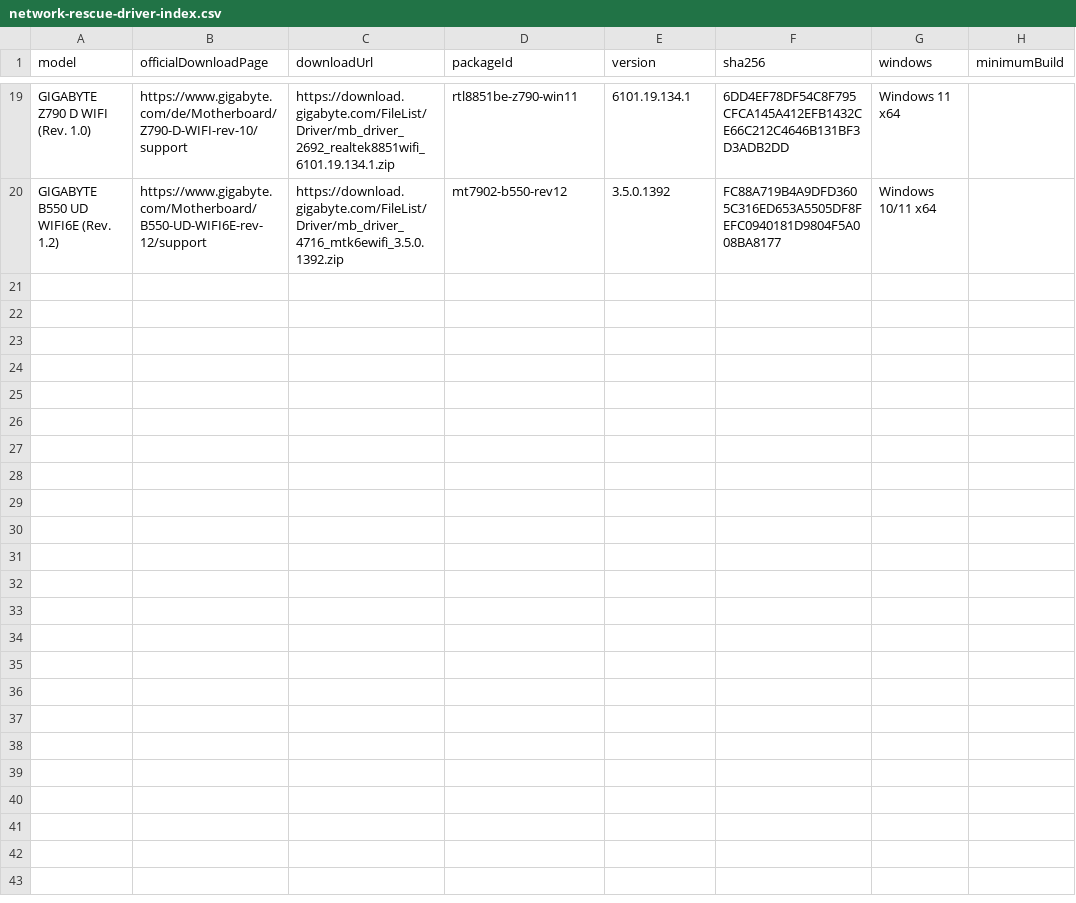
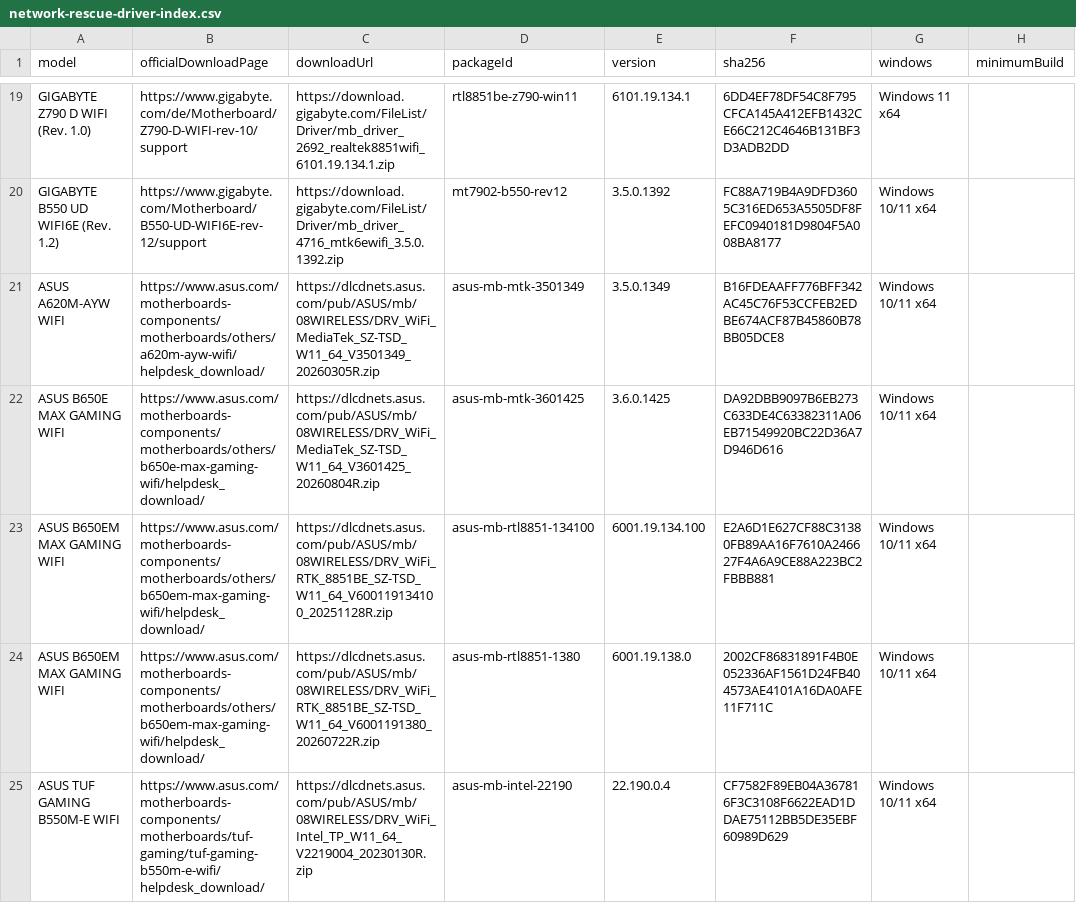
Before and after one commit to akikazu-pc/hardware-check, a CSV file: docs/network-rescue-driver-index.csv, drawn as a sheet; only a part is shown, gaps mark what is left out; the diff names each change by its address in the sheet, - before the commit and + after, or states it on an @@ line.

Commit message:
feat(rescue): batch driver links

```diff
--- a/docs/network-rescue-driver-index.csv
+++ b/docs/network-rescue-driver-index.csv
+row 21: ASUS A620M-AYW WIFI | https://www.asus.com/motherboards-components/motherboards/others/a620m-ayw-wifi/helpdesk_download/ | https://dlcdnets.asus.com/pub/ASUS/mb/08WIRELESS/DRV_WiFi_MediaTek_SZ-TSD_W11_64_V3501349_20260305R.zip | asus-mb-mtk-3501349 | 3.5.0.1349 | B16FDEAAFF776BFF342AC45C76F53CCFEB2EDBE674ACF87B45860B78BB05DCE8 | Windows 10/11 x64
+row 22: ASUS B650E MAX GAMING WIFI | https://www.asus.com/motherboards-components/motherboards/others/b650e-max-gaming-wifi/helpdesk_download/ | https://dlcdnets.asus.com/pub/ASUS/mb/08WIRELESS/DRV_WiFi_MediaTek_SZ-TSD_W11_64_V3601425_20260804R.zip | asus-mb-mtk-3601425 | 3.6.0.1425 | DA92DBB9097B6EB273C633DE4C63382311A06EB71549920BC22D36A7D946D616 | Windows 10/11 x64
+row 23: ASUS B650EM MAX GAMING WIFI | https://www.asus.com/motherboards-components/motherboards/others/b650em-max-gaming-wifi/helpdesk_download/ | https://dlcdnets.asus.com/pub/ASUS/mb/08WIRELESS/DRV_WiFi_RTK_8851BE_SZ-TSD_W11_64_V600119134100_20251128R.zip | asus-mb-rtl8851-134100 | 6001.19.134.100 | E2A6D1E627CF88C31380FB89AA16F7610A246627F4A6A9CE88A223BC2FBBB881 | Windows 10/11 x64
+row 24: ASUS B650EM MAX GAMING WIFI | https://www.asus.com/motherboards-components/motherboards/others/b650em-max-gaming-wifi/helpdesk_download/ | https://dlcdnets.asus.com/pub/ASUS/mb/08WIRELESS/DRV_WiFi_RTK_8851BE_SZ-TSD_W11_64_V6001191380_20260722R.zip | asus-mb-rtl8851-1380 | 6001.19.138.0 | 2002CF86831891F4B0E052336AF1561D24FB404573AE4101A16DA0AFE11F711C | Windows 10/11 x64
+row 25: ASUS TUF GAMING B550M-E WIFI | https://www.asus.com/motherboards-components/motherboards/tuf-gaming/tuf-gaming-b550m-e-wifi/helpdesk_download/ | https://dlcdnets.asus.com/pub/ASUS/mb/08WIRELESS/DRV_WiFi_Intel_TP_W11_64_V2219004_20230130R.zip | asus-mb-intel-22190 | 22.190.0.4 | CF7582F89EB04A367816F3C3108F6622EAD1DDAE75112BB5DE35EBF60989D629 | Windows 10/11 x64
```
Also changed, not shown: docs/network-rescue-model-gaps.csv, 7 other files.
